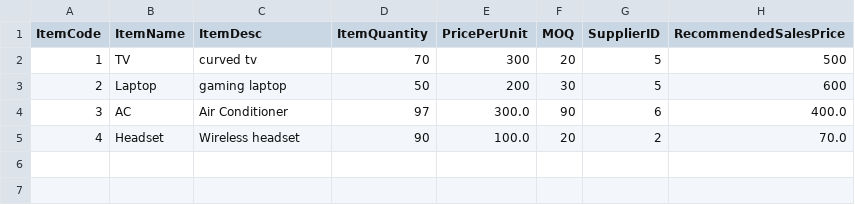
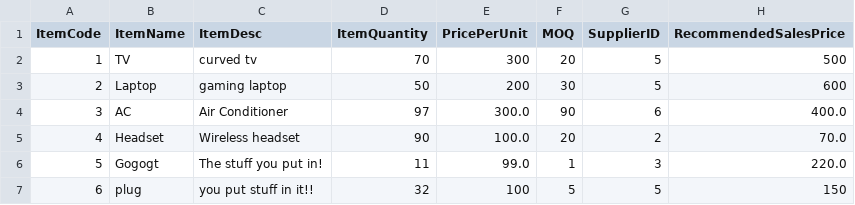
Before and after one commit to j0eTheRipper/jProcurmentSystem, a CSV file: build/classes/files/Items.csv, drawn as a sheet.

```diff
--- a/build/classes/files/Items.csv
+++ b/build/classes/files/Items.csv
@@ -5 +5,3 @@ ItemCode,ItemName,ItemDesc,ItemQuantity,PricePerUnit,MOQ,SupplierID,RecommendedS
 4,Headset,Wireless headset,90,100.0,20,2,70.0
+5,Gogogt,The stuff you put in!,11,99.0,1,3,220.0
+6,plug,you put stuff in it!!,32,100,5,5,150
```
Also changed, not shown: 9 other files.
